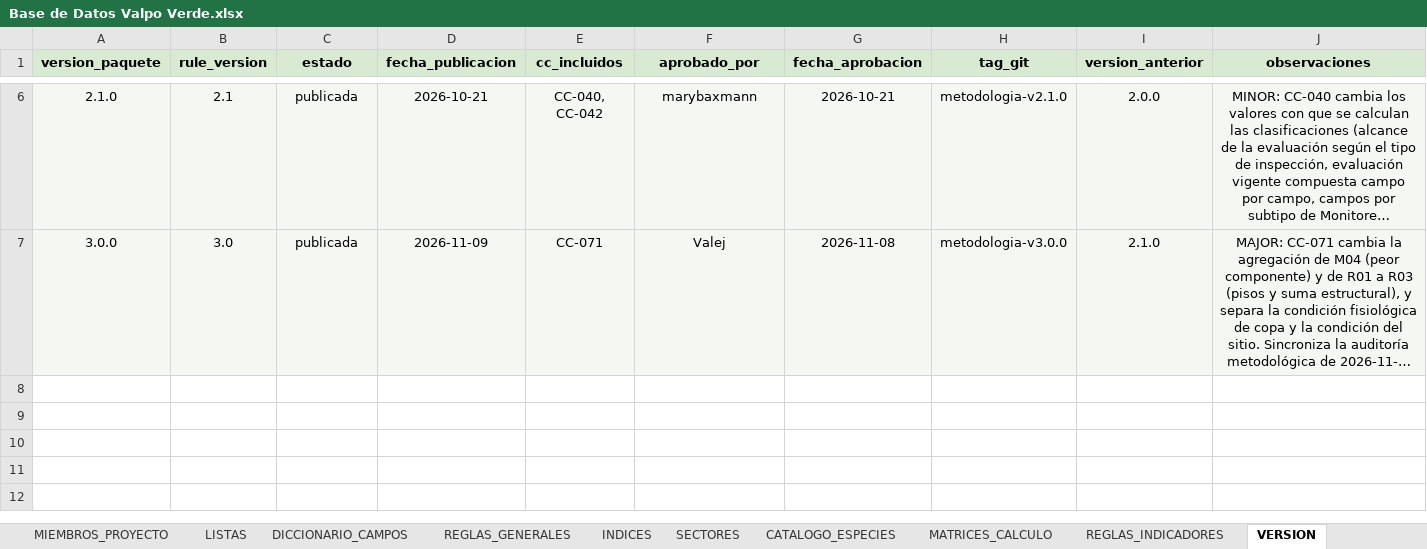
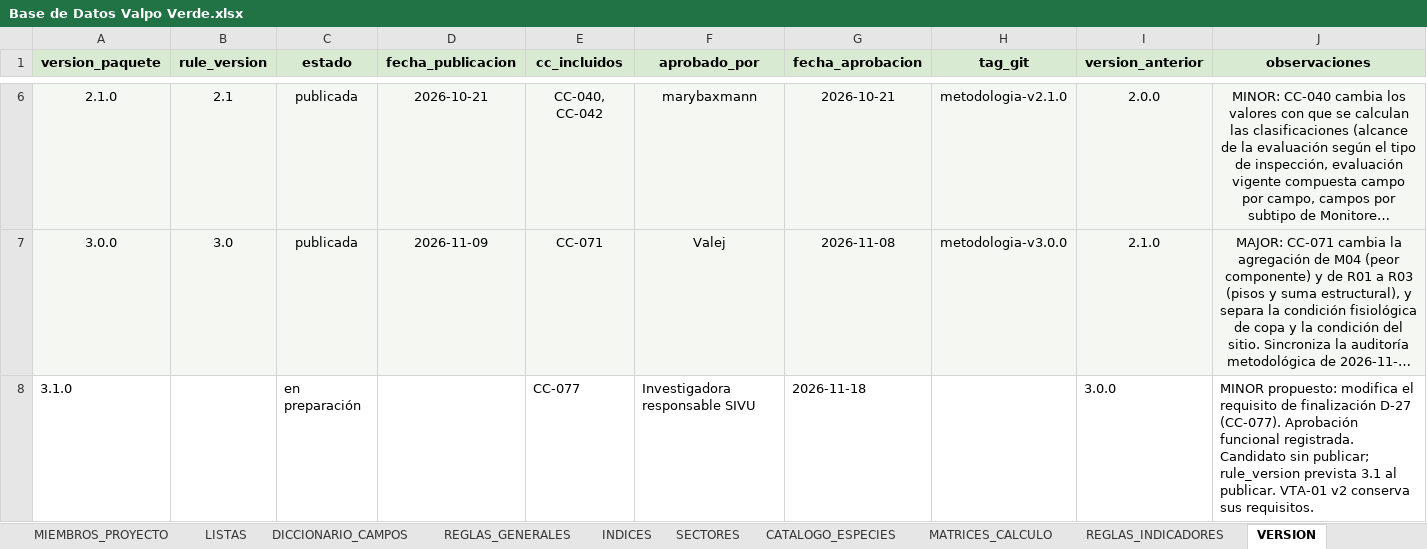
Before and after one commit to marybaxmann/valpo-verde-backend, an Excel workbook: docs/excel/Base de Datos Valpo Verde.xlsx, sheet VERSION, drawn as a sheet; only a part is shown, gaps mark what is left out; long unchanged cells end in …; values as stored, in another font and other column widths than the file's, no borders; the diff names each change by its address in the sheet, - before the commit and + after, or states it on an @@ line.

Commit message:
[CC-077] Preparar paquete metodológico 3.1.0 para D-27

```diff
--- a/docs/excel/Base de Datos Valpo Verde.xlsx (sheet VERSION)
+++ b/docs/excel/Base de Datos Valpo Verde.xlsx (sheet VERSION)
+row 8: 3.1.0 |  | en preparación |  | CC-077 | Investigadora responsable SIVU | 2026-11-18 |  | 3.0.0 | MINOR propuesto: modifica el requisito de finalización D-27 (CC-077). Aprobación funcional registrada. Candidato sin publicar; rule_version prevista 3.1 al publicar. VTA-01 v2 conserva sus requisitos.
```
Also changed, not shown: sheet DICCIONARIO_CAMPOS, sheet REGLAS_GENERALES, 6 other files.
